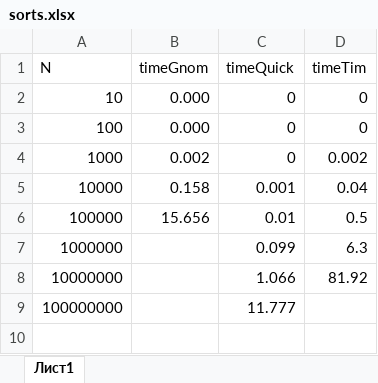
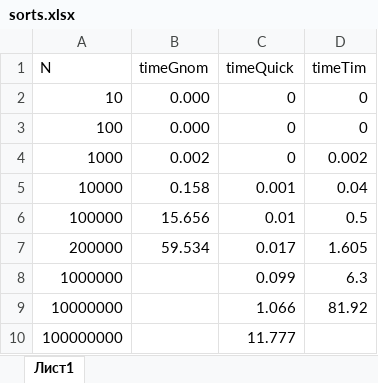
Before and after one commit to iCatOK/LabsMambFakhrTeam, an Excel workbook: sorts.xlsx, sheet Лист1, drawn as a sheet; values as stored, in another font and other column widths than the file's, no borders; charts and pictures not drawn; the diff names each change by its address in the sheet, - before the commit and + after, or states it on an @@ line.

```diff
--- a/sorts.xlsx (sheet Лист1)
+++ b/sorts.xlsx (sheet Лист1)
+row 7: 200000 | 59.534 | 0.017 | 1.605
```
Also changed, not shown: charts or pictures, 15 other files.
